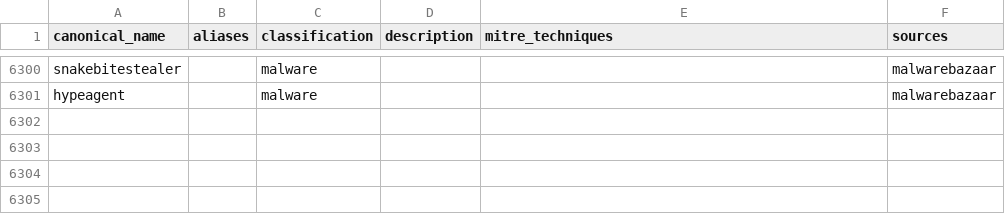
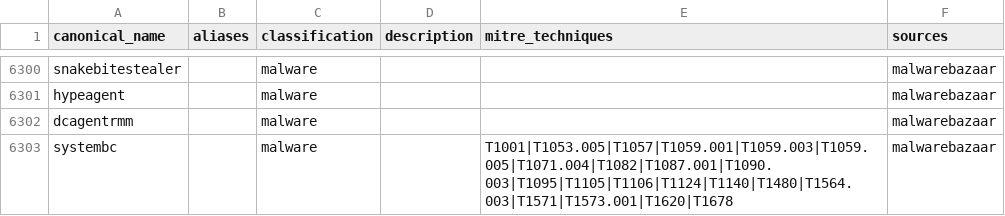
Before and after one commit to elchacal801/threat-intel-reference, a CSV file: data/normalized/malware_families.csv, drawn as a sheet; only a part is shown, gaps mark what is left out.

```diff
--- a/data/normalized/malware_families.csv
+++ b/data/normalized/malware_families.csv
@@ -7696 +7696,3 @@ snakebitestealer,,malware,,,malwarebazaar
 hypeagent,,malware,,,malwarebazaar
+dcagentrmm,,malware,,,malwarebazaar
+systembc,,malware,,T1001|T1053.005|T1057|T1059.001|T1059.003|T1059.005|T1071.004|T1082|T1087.001|T1090.003|T1095|T1105|T1106|T1124|T1140|T1480|T1564.003|T1571|T1573.001|T1620|T1678,malwarebazaar
```
Also changed, not shown: 12 other files.
